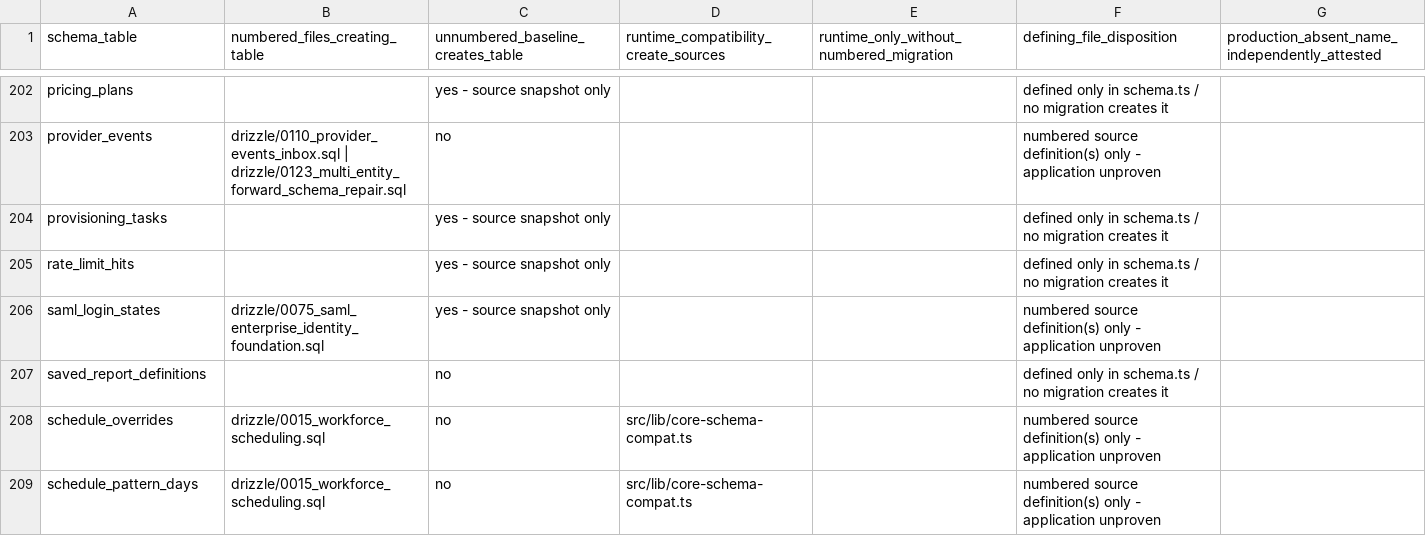
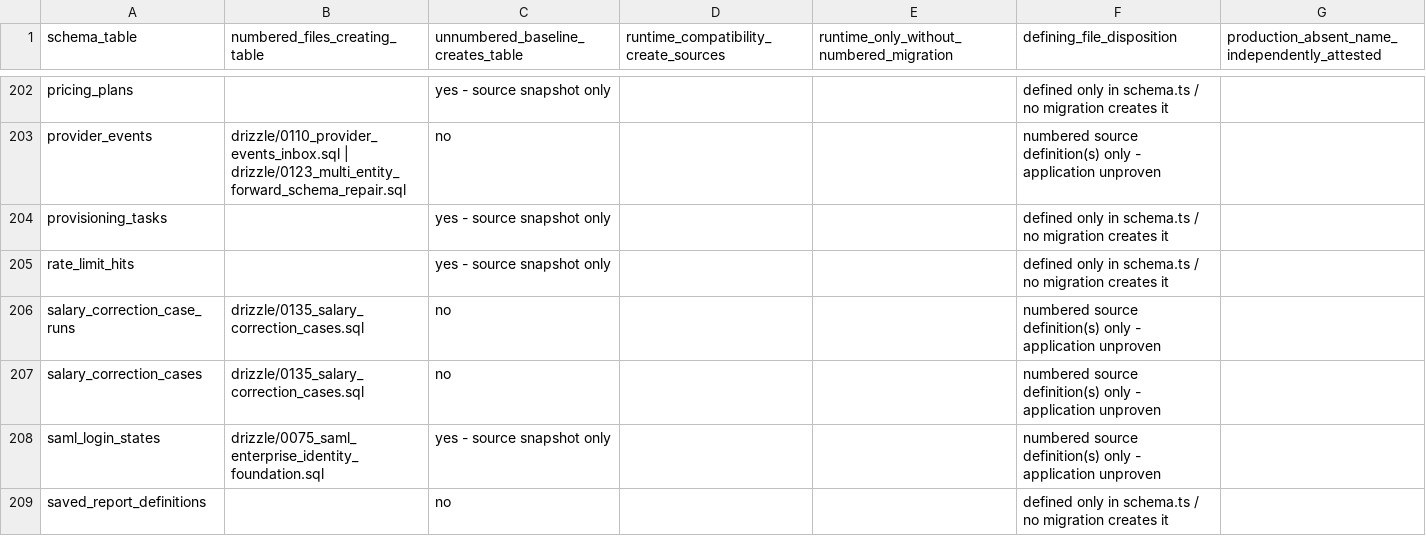
Before and after one commit to erwinmehehe/payrollph, a CSV file: docs/engineering/issue-1031-source-table-crosswalk.csv, drawn as a sheet; only a part is shown, gaps mark what is left out; the shorter side is filled out with more unchanged rows.

```diff
--- a/docs/engineering/issue-1031-source-table-crosswalk.csv
+++ b/docs/engineering/issue-1031-source-table-crosswalk.csv
@@ -205,2 +205,4 @@
 "rate_limit_hits","","yes - source snapshot only","","","defined only in schema.ts / no migration creates it",""
+"salary_correction_case_runs","drizzle/0135_salary_correction_cases.sql","no","","","numbered source definition(s) only - application unproven",""
+"salary_correction_cases","drizzle/0135_salary_correction_cases.sql","no","","","numbered source definition(s) only - application unproven",""
 "saml_login_states","drizzle/0075_saml_enterprise_identity_foundation.sql","yes - source snapshot only","","","numbered source definition(s) only - application unproven",""
```
Also changed, not shown: docs/engineering/issue-1031-migration-source-worksheet.csv, 8 other files.
